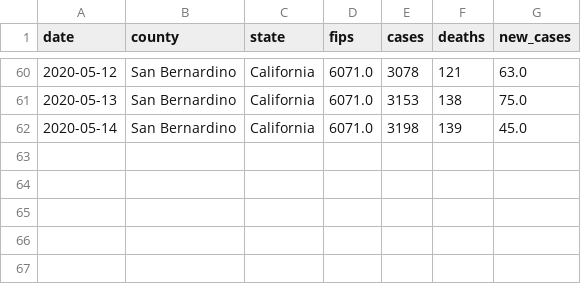
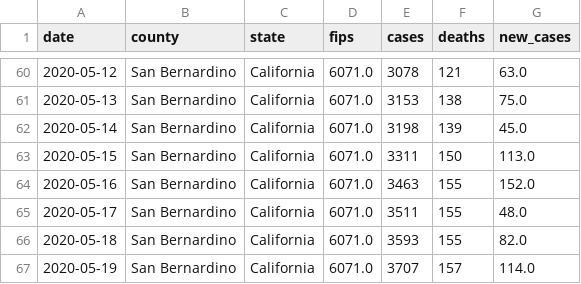
Before and after one commit to ericbooker12/covid_19_by_county, a CSV file: static/data/san_bernardino.csv, drawn as a sheet; only a part is shown, gaps mark what is left out.

```diff
--- a/static/data/san_bernardino.csv
+++ b/static/data/san_bernardino.csv
@@ -62 +62,6 @@ date,county,state,fips,cases,deaths,new_cases
 2020-05-14,San Bernardino,California,6071.0,3198,139,45.0
+2020-05-15,San Bernardino,California,6071.0,3311,150,113.0
+2020-05-16,San Bernardino,California,6071.0,3463,155,152.0
+2020-05-17,San Bernardino,California,6071.0,3511,155,48.0
+2020-05-18,San Bernardino,California,6071.0,3593,155,82.0
+2020-05-19,San Bernardino,California,6071.0,3707,157,114.0
```
Also changed, not shown: static/data/contra_costa.csv, static/data/humboldt.csv, 21 other files.
